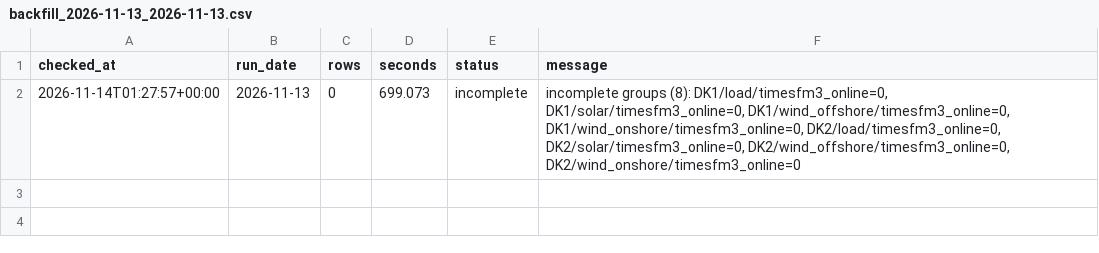
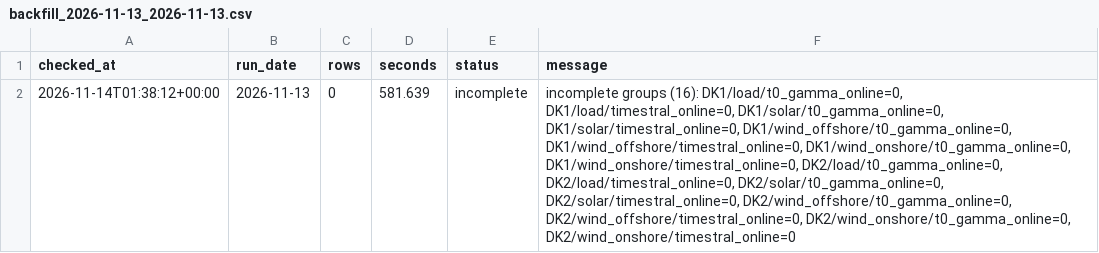
Before and after one commit to XiaoyuJIN97/tp-plus-plus-real-time-forecasting-dashboard, a CSV file: data/backfill/backfill_2026-11-13_2026-11-13.csv, drawn as a sheet; the diff names each change by its address in the sheet, - before the commit and + after, or states it on an @@ line.

```diff
--- a/data/backfill/backfill_2026-11-13_2026-11-13.csv
+++ b/data/backfill/backfill_2026-11-13_2026-11-13.csv
-A2 (checked_at): 2026-11-14T01:27:57+00:00
+A2 (checked_at): 2026-11-14T01:38:12+00:00
-D2 (seconds): 699.073
+D2 (seconds): 581.639
-F2 (message): incomplete groups (8): DK1/load/timesfm3_online=0, DK1/solar/timesfm3_online=0, DK1/wind_offshore/timesfm3_online=0, DK1/wind_onshore/timesfm3_online=0, DK2/load/timesfm3_online=0, DK2/solar/timesfm3_online=0, DK2/wind_offshore/timesfm3_online=0, DK2/wind_onshore/timesfm3_online=0
+F2 (message): incomplete groups (16): DK1/load/t0_gamma_online=0, DK1/load/timestral_online=0, DK1/solar/t0_gamma_online=0, DK1/solar/timestral_online=0, DK1/wind_offshore/t0_gamma_online=0, DK1/wind_offshore/timestral_online=0, DK1/wind_onshore/t0_gamma_online=0, DK1/wind_onshore/timestral_online=0, DK2/load/t0_gamma_online=0, DK2/load/timestral_online=0, DK2/solar/t0_gamma_online=0, DK2/solar/timestral_online=0, DK2/wind_offshore/t0_gamma_online=0, DK2/wind_offshore/timestral_online=0, DK2/wind_onshore/t0_gamma_online=0, DK2/wind_onshore/timestral_online=0
```
Also changed, not shown: data/backfill/backfill_latest.csv, data/issues/issue_log.csv.
